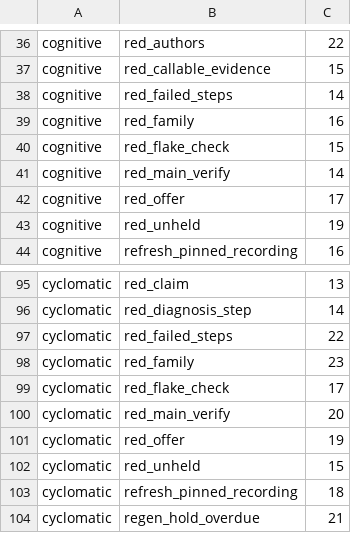
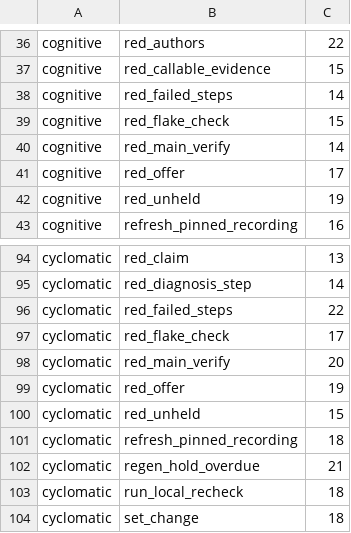
Before and after one commit to pawelkrupinski/agentctl, a TSV file: quality/quality-baseline.tsv, drawn as a sheet; only a part is shown, gaps mark what is left out; the shorter side is filled out with more unchanged rows; the diff names each change by its address in the sheet, - before the commit and + after, or states it on an @@ line.

```diff
--- a/quality/quality-baseline.tsv
+++ b/quality/quality-baseline.tsv
-row 39: cognitive | red_family | 16
-row 98: cyclomatic | red_family | 23
```
Also changed, not shown: 1 other file.
